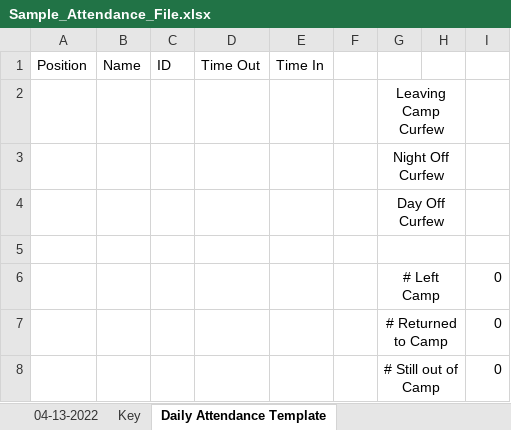
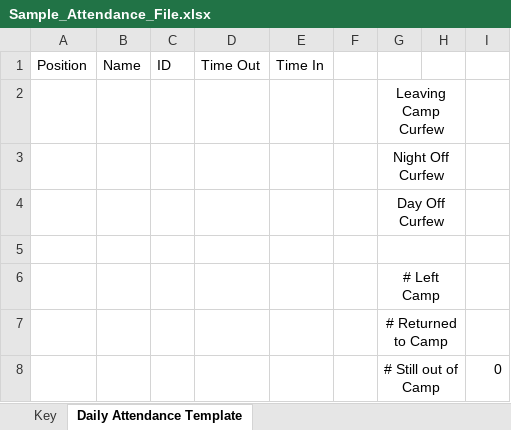
Before and after one commit to crs196/attendance, an Excel workbook: resources/files/Sample_Attendance_File.xlsx, sheet Daily Attendance Template, drawn as a sheet; values as stored, in another font and other column widths than the file's, no borders; the diff names each change by its address in the sheet, - before the commit and + after, or states it on an @@ line.

```diff
--- a/resources/files/Sample_Attendance_File.xlsx (sheet Daily Attendance Template)
+++ b/resources/files/Sample_Attendance_File.xlsx (sheet Daily Attendance Template)
-sheet tab: 04-13-2022
-I6:I7: 0
+I6:I7: (empty)
```
Also changed, not shown: 4 other files.
